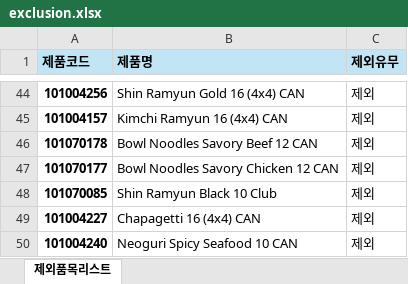
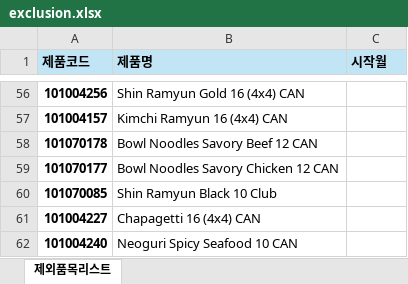
Before and after one commit to adrianjeong6709-droid/S-OP-Dashboard, an Excel workbook: _Master_Data/exclusion.xlsx, sheet 제외품목리스트, drawn as a sheet; only a part is shown, gaps mark what is left out; values as stored, in another font and other column widths than the file's, no borders; addresses are those after the commit; the diff covers the shown part only; the diff names each change by its address in the sheet, - before the commit and + after, or states it on an @@ line.

```diff
--- a/_Master_Data/exclusion.xlsx (sheet 제외품목리스트)
+++ b/_Master_Data/exclusion.xlsx (sheet 제외품목리스트)
-C1: 제외유무
+C1: 시작월
-C56:C62 (시작월): 제외
+C56:C62 (시작월): (empty)
```
Also changed, not shown: 12 added rows and 42 edited cells elsewhere in this sheet, _Master_Data/item_master.xlsx, 7 other files.
